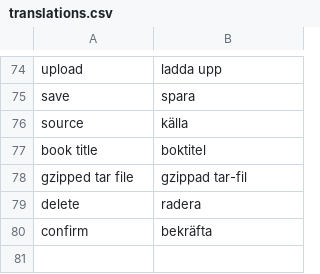
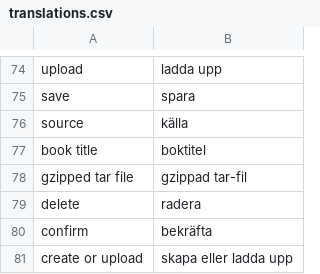
Before and after one commit to pekrau/mdbook, a CSV file: translations.csv, drawn as a sheet; only a part is shown, gaps mark what is left out.

Commit message:
Added tgz upload. Closes #46.

```diff
--- a/translations.csv
+++ b/translations.csv
@@ -80 +80,2 @@ delete,radera
 confirm,bekräfta
+create or upload,skapa eller ladda upp
```
Also changed, not shown: 3 other files.
